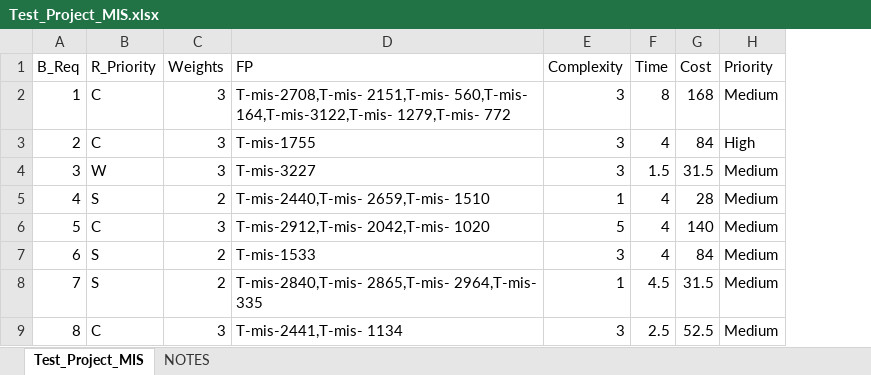
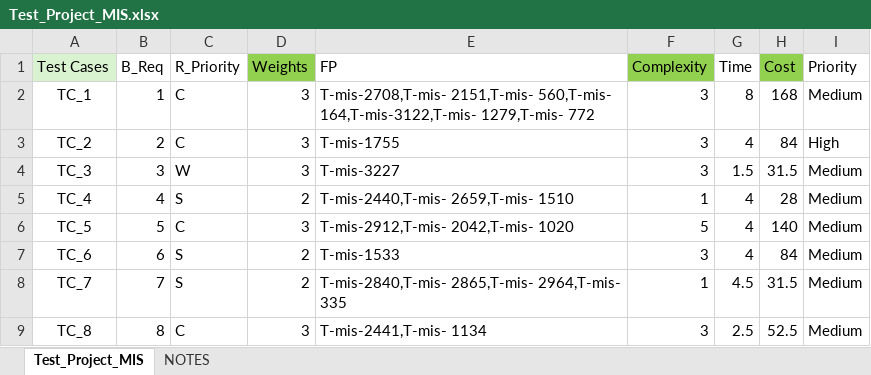
Before and after one commit to raishaanajma/testcaseprioritize-rl, an Excel workbook: Test_Project_MIS.xlsx, sheet Test_Project_MIS, drawn as a sheet; only a part is shown; values as stored, in another font and other column widths than the file's, no borders; addresses are those after the commit; the diff names each change by its address in the sheet, - before the commit and + after, or states it on an @@ line.

```diff
--- a/Test_Project_MIS.xlsx (sheet Test_Project_MIS)
+++ b/Test_Project_MIS.xlsx (sheet Test_Project_MIS)
+column A (Test Cases), rows 2-9: TC_1 | TC_2 | TC_3 | TC_4 | TC_5 | TC_6 | TC_7 | TC_8
-D1 fill: none
+D1 fill: #92D050
-F1 fill: none
+F1 fill: #92D050
-H1 fill: none
+H1 fill: #92D050
```
